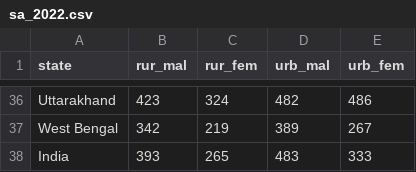
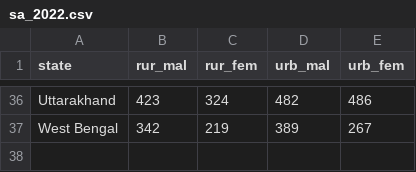
Before and after one commit to reinakv/DataStory, a CSV file: sa_2022.csv, drawn as a sheet; only a part is shown, gaps mark what is left out.

Commit message:
Update sa_2022.csv

```diff
--- a/sa_2022.csv
+++ b/sa_2022.csv
@@ -37,2 +37 @@ Uttarakhand,423,324,482,486
 West Bengal,342,219,389,267
-India,393,265,483,333
```
